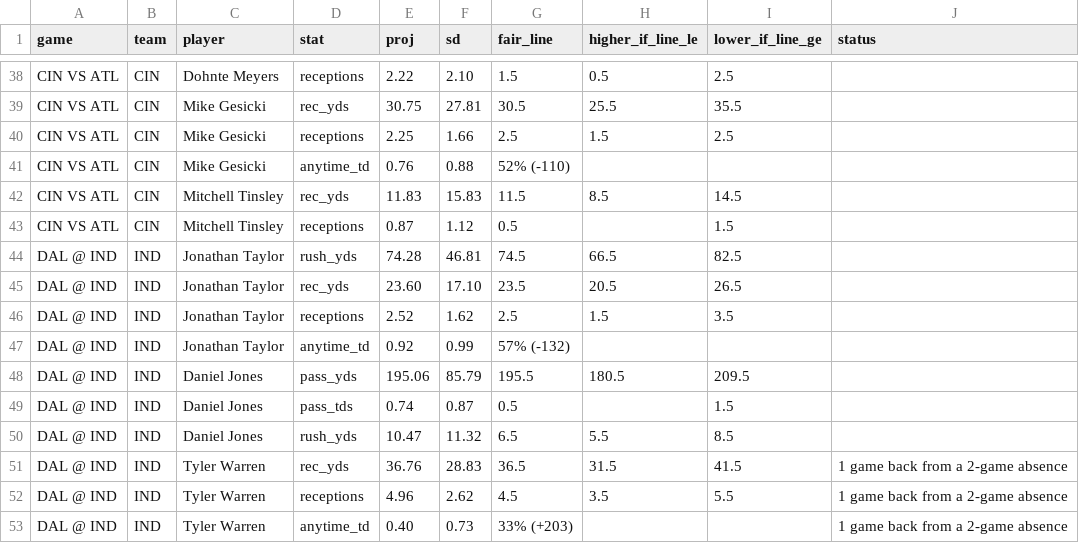
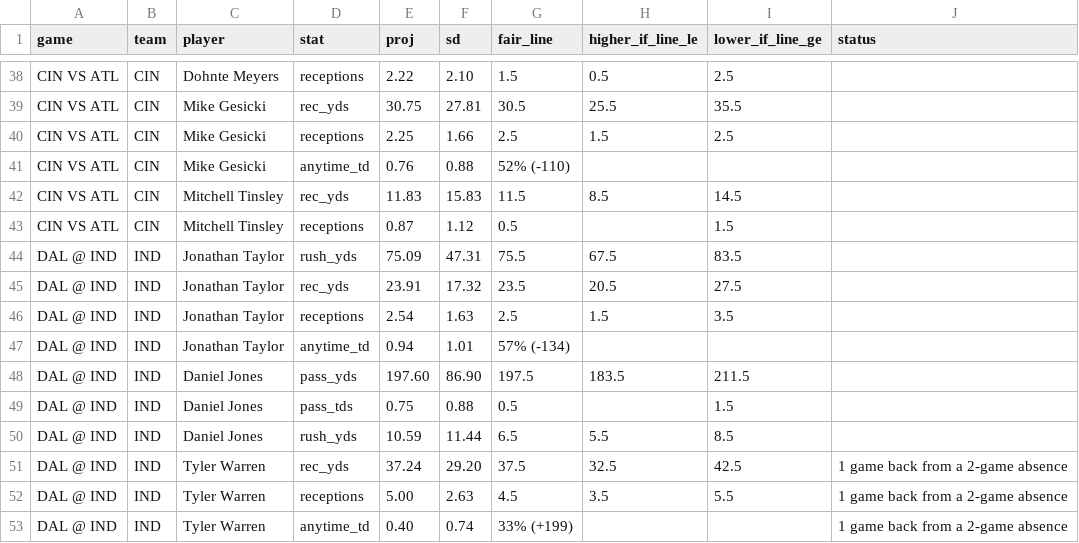
Before and after one commit to gmoneydakota/my-city, a CSV file: bets/reports/2026-11-07_nfl_projections.csv, drawn as a sheet; only a part is shown, gaps mark what is left out; the diff covers the shown part only.

```diff
--- a/bets/reports/2026-11-07_nfl_projections.csv
+++ b/bets/reports/2026-11-07_nfl_projections.csv
@@ -43,11 +43,11 @@ CIN VS ATL,CIN,Mitchell Tinsley,rec_yds,11.83,15.83,11.5,8.5,14.5,
 CIN VS ATL,CIN,Mitchell Tinsley,receptions,0.87,1.12,0.5,,1.5,
-DAL @ IND,IND,Jonathan Taylor,rush_yds,74.28,46.81,74.5,66.5,82.5,
-DAL @ IND,IND,Jonathan Taylor,rec_yds,23.60,17.10,23.5,20.5,26.5,
-DAL @ IND,IND,Jonathan Taylor,receptions,2.52,1.62,2.5,1.5,3.5,
-DAL @ IND,IND,Jonathan Taylor,anytime_td,0.92,0.99,57% (-132),,,
-DAL @ IND,IND,Daniel Jones,pass_yds,195.06,85.79,195.5,180.5,209.5,
-DAL @ IND,IND,Daniel Jones,pass_tds,0.74,0.87,0.5,,1.5,
-DAL @ IND,IND,Daniel Jones,rush_yds,10.47,11.32,6.5,5.5,8.5,
-DAL @ IND,IND,Tyler Warren,rec_yds,36.76,28.83,36.5,31.5,41.5,1 game back from a 2-game absence
-DAL @ IND,IND,Tyler Warren,receptions,4.96,2.62,4.5,3.5,5.5,1 game back from a 2-game absence
-DAL @ IND,IND,Tyler Warren,anytime_td,0.40,0.73,33% (+203),,,1 game back from a 2-game absence
+DAL @ IND,IND,Jonathan Taylor,rush_yds,75.09,47.31,75.5,67.5,83.5,
+DAL @ IND,IND,Jonathan Taylor,rec_yds,23.91,17.32,23.5,20.5,27.5,
+DAL @ IND,IND,Jonathan Taylor,receptions,2.54,1.63,2.5,1.5,3.5,
+DAL @ IND,IND,Jonathan Taylor,anytime_td,0.94,1.01,57% (-134),,,
+DAL @ IND,IND,Daniel Jones,pass_yds,197.60,86.90,197.5,183.5,211.5,
+DAL @ IND,IND,Daniel Jones,pass_tds,0.75,0.88,0.5,,1.5,
+DAL @ IND,IND,Daniel Jones,rush_yds,10.59,11.44,6.5,5.5,8.5,
+DAL @ IND,IND,Tyler Warren,rec_yds,37.24,29.20,37.5,32.5,42.5,1 game back from a 2-game absence
+DAL @ IND,IND,Tyler Warren,receptions,5.00,2.63,4.5,3.5,5.5,1 game back from a 2-game absence
+DAL @ IND,IND,Tyler Warren,anytime_td,0.40,0.74,33% (+199),,,1 game back from a 2-game absence
```
Also changed, not shown: 116 edited cells elsewhere in this file, bets/history/picks.csv, bets/history/projections_log.csv, 12 other files.
